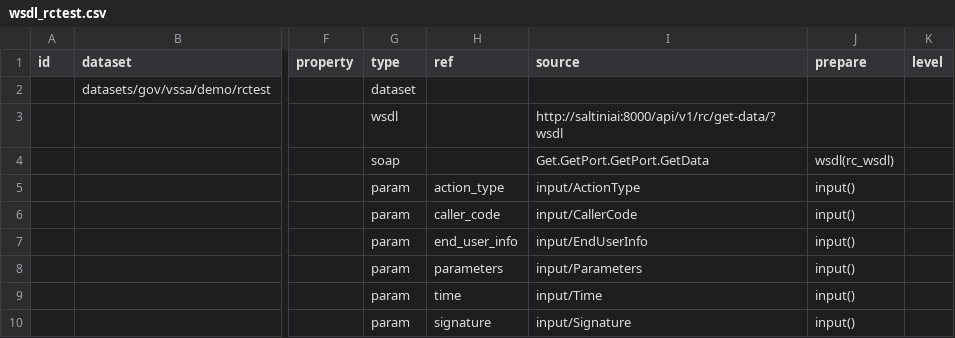
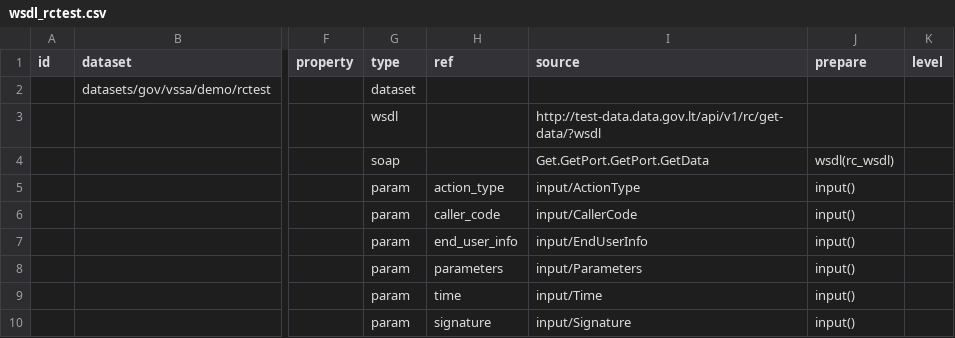
Before and after one commit to atviriduomenys/demo-saltiniai, a CSV file: manifest/datasets/gov/vssa/demo/wsdl/wsdl_rctest.csv, drawn as a sheet; only a part is shown, gaps mark what is left out; the diff names each change by its address in the sheet, - before the commit and + after, or states it on an @@ line.

Commit message:
Change WSDL/SOAP urls to external

```diff
--- a/manifest/datasets/gov/vssa/demo/wsdl/wsdl_rctest.csv
+++ b/manifest/datasets/gov/vssa/demo/wsdl/wsdl_rctest.csv
-I3 (source): http://saltiniai:8000/api/v1/rc/get-data/?wsdl
+I3 (source): http://test-data.data.gov.lt/api/v1/rc/get-data/?wsdl
```
Also changed, not shown: manifest/datasets/gov/vssa/demo/wsdl/wsdl_sodra.csv.
